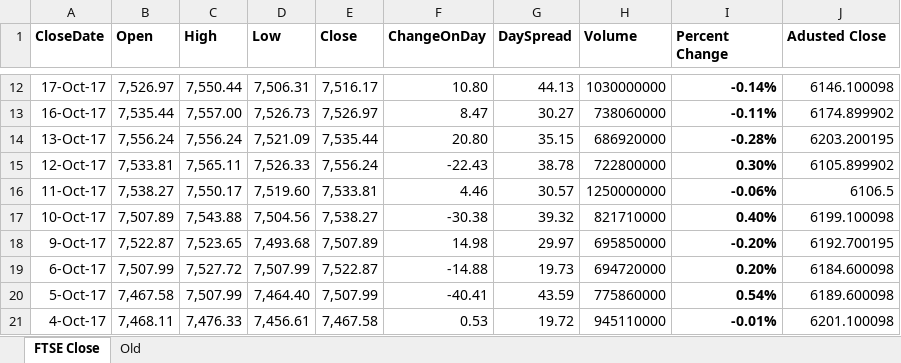
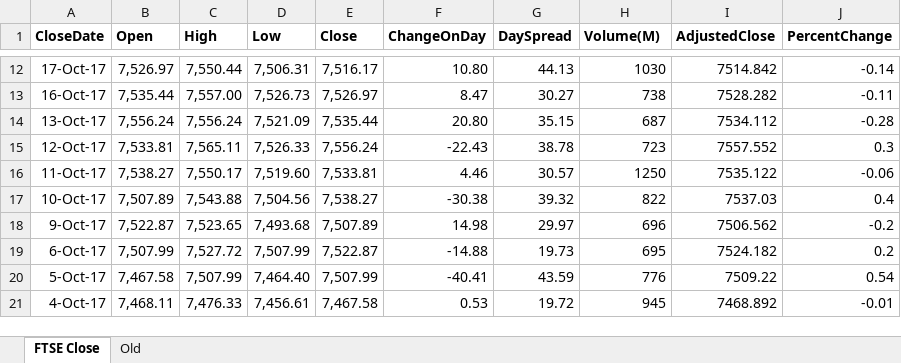
Before and after one commit to JonnyAdaptableTools/adaptableblotter-demo, an Excel workbook: DataSets/FTSEClose.xlsx, sheet FTSE Close, drawn as a sheet; only a part is shown, gaps mark what is left out; values as stored, in another font and other column widths than the file's, no borders; the diff covers the shown part only; the diff names each change by its address in the sheet, - before the commit and + after, or states it on an @@ line.

```diff
--- a/DataSets/FTSEClose.xlsx (sheet FTSE Close)
+++ b/DataSets/FTSEClose.xlsx (sheet FTSE Close)
-H1: Volume
+H1: Volume(M)
-I1: Percent Change
+I1: AdjustedClose
-J1: Adusted Close
+J1: PercentChange
-H12 (Volume(M)): 1030000000
+H12 (Volume(M)): 1030
-I12:I21 bold: on
+I12:I21 bold: off
-I12 (AdjustedClose): -0.14%
+I12 (AdjustedClose): 7514.842
-J12 (PercentChange): 6146.100098
+J12 (PercentChange): -0.14
-H13 (Volume(M)): 738060000
+H13 (Volume(M)): 738
-I13 (AdjustedClose): -0.11%
+I13 (AdjustedClose): 7528.282
-J13 (PercentChange): 6174.899902
+J13 (PercentChange): -0.11
-H14 (Volume(M)): 686920000
+H14 (Volume(M)): 687
-I14 (AdjustedClose): -0.28%
+I14 (AdjustedClose): 7534.112
-J14 (PercentChange): 6203.200195
+J14 (PercentChange): -0.28
-H15 (Volume(M)): 722800000
+H15 (Volume(M)): 723
-I15 (AdjustedClose): 0.30%
+I15 (AdjustedClose): 7557.552
-J15 (PercentChange): 6105.899902
+J15 (PercentChange): 0.3
-H16 (Volume(M)): 1250000000
+H16 (Volume(M)): 1250
-I16 (AdjustedClose): -0.06%
+I16 (AdjustedClose): 7535.122
-J16 (PercentChange): 6106.5
+J16 (PercentChange): -0.06
-H17 (Volume(M)): 821710000
+H17 (Volume(M)): 822
-I17 (AdjustedClose): 0.40%
+I17 (AdjustedClose): 7537.03
-J17 (PercentChange): 6199.100098
+J17 (PercentChange): 0.4
-H18 (Volume(M)): 695850000
+H18 (Volume(M)): 696
-I18 (AdjustedClose): -0.20%
+I18 (AdjustedClose): 7506.562
-J18 (PercentChange): 6192.700195
+J18 (PercentChange): -0.2
-H19 (Volume(M)): 694720000
+H19 (Volume(M)): 695
-I19 (AdjustedClose): 0.20%
+I19 (AdjustedClose): 7524.182
-J19 (PercentChange): 6184.600098
+J19 (PercentChange): 0.2
-H20 (Volume(M)): 775860000
+H20 (Volume(M)): 776
-I20 (AdjustedClose): 0.54%
+I20 (AdjustedClose): 7509.22
-J20 (PercentChange): 6189.600098
+J20 (PercentChange): 0.54
-H21 (Volume(M)): 945110000
+H21 (Volume(M)): 945
-I21 (AdjustedClose): -0.01%
+I21 (AdjustedClose): 7468.892
-J21 (PercentChange): 6201.100098
+J21 (PercentChange): -0.01
```
Also changed, not shown: 1086 edited cells and cell formats elsewhere in this sheet, 8 other files.
